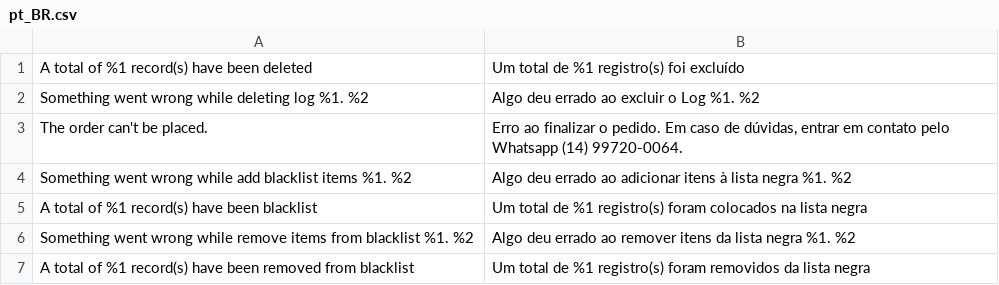
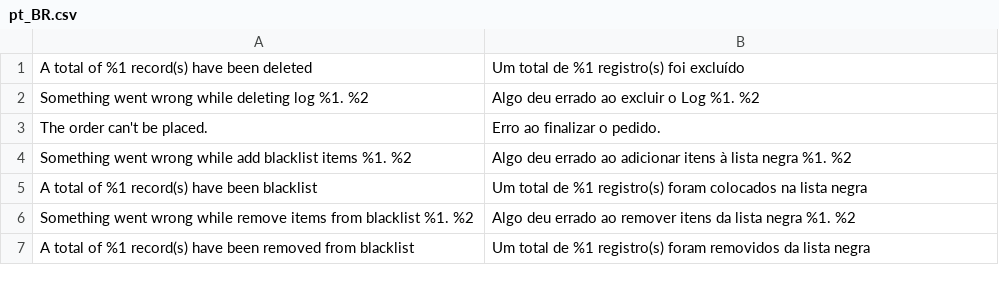
Before and after one commit to viniciusgborges/magento2-payment-guard, a CSV file: i18n/pt_BR.csv, drawn as a sheet; only a part is shown.

Commit message:
translation change

```diff
--- a/i18n/pt_BR.csv
+++ b/i18n/pt_BR.csv
@@ -2,3 +2,3 @@
 "Something went wrong while deleting log %1. %2","Algo deu errado ao excluir o Log %1. %2"
-"The order can't be placed.","Erro ao finalizar o pedido. Em caso de dúvidas, entrar em contato pelo Whatsapp (14) 99720-0064."
+"The order can't be placed.","Erro ao finalizar o pedido."
 "Something went wrong while add blacklist items %1. %2","Algo deu errado ao adicionar itens à lista negra %1. %2"
```
